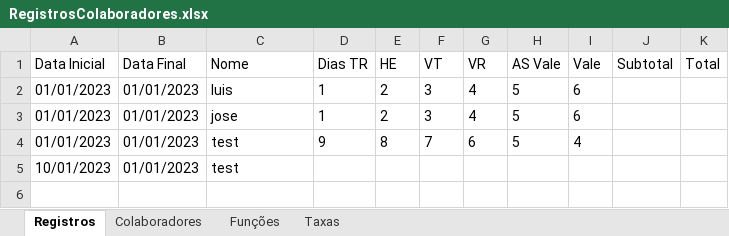
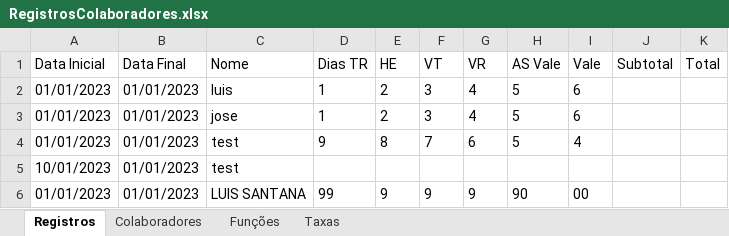
Before and after one commit to luissantananet/Projeto_New_Colaborador, an Excel workbook: dados/RegistrosColaboradores.xlsx, sheet Registros, drawn as a sheet; values as stored, in another font and other column widths than the file's, no borders; the diff names each change by its address in the sheet, - before the commit and + after, or states it on an @@ line.

Commit message:
cadastro de colab e update criados

```diff
--- a/dados/RegistrosColaboradores.xlsx (sheet Registros)
+++ b/dados/RegistrosColaboradores.xlsx (sheet Registros)
+row 6: 01/01/2023 | 01/01/2023 | LUIS SANTANA | 99 | 9 | 9 | 9 | 90 | 00
```
Also changed, not shown: 4 other files.
